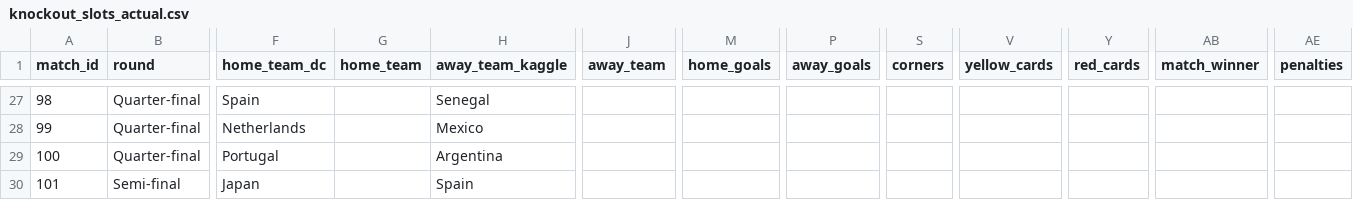
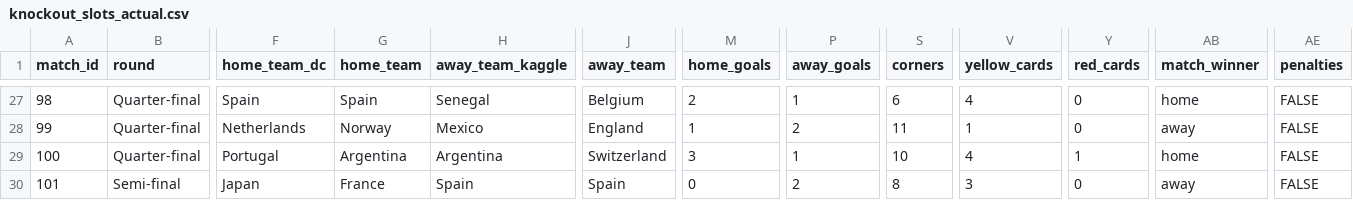
Before and after one commit to Currybon30/fifa_wc_2026_datacamp, a CSV file: FIFA World Cup 2026 - DataCamp Competition/results/knockout_slots_actual.csv, drawn as a sheet; only a part is shown, gaps mark what is left out; the diff covers the shown part only; the diff names each change by its address in the sheet, - before the commit and + after, or states it on an @@ line.

```diff
--- a/FIFA World Cup 2026 - DataCamp Competition/results/knockout_slots_actual.csv
+++ b/FIFA World Cup 2026 - DataCamp Competition/results/knockout_slots_actual.csv
-G27 (home_team): (empty)
+G27 (home_team): Spain
-J27 (away_team): (empty)
+J27 (away_team): Belgium
-M27 (home_goals): (empty)
+M27 (home_goals): 2
-P27 (away_goals): (empty)
+P27 (away_goals): 1
-S27 (corners): (empty)
+S27 (corners): 6
-V27 (yellow_cards): (empty)
+V27 (yellow_cards): 4
-Y27:Y28 (red_cards): (empty)
+Y27:Y28 (red_cards): 0
-AB27 (match_winner): (empty)
+AB27 (match_winner): home
-AE27:AE30 (penalties): (empty)
+AE27:AE30 (penalties): FALSE
-G28 (home_team): (empty)
+G28 (home_team): Norway
-J28 (away_team): (empty)
+J28 (away_team): England
-M28 (home_goals): (empty)
+M28 (home_goals): 1
-P28 (away_goals): (empty)
+P28 (away_goals): 2
-S28 (corners): (empty)
+S28 (corners): 11
-V28 (yellow_cards): (empty)
+V28 (yellow_cards): 1
-AB28 (match_winner): (empty)
+AB28 (match_winner): away
-G29 (home_team): (empty)
+G29 (home_team): Argentina
-J29 (away_team): (empty)
+J29 (away_team): Switzerland
-M29 (home_goals): (empty)
+M29 (home_goals): 3
-P29 (away_goals): (empty)
+P29 (away_goals): 1
-S29 (corners): (empty)
+S29 (corners): 10
-V29 (yellow_cards): (empty)
+V29 (yellow_cards): 4
-Y29 (red_cards): (empty)
+Y29 (red_cards): 1
-AB29 (match_winner): (empty)
+AB29 (match_winner): home
-G30 (home_team): (empty)
+G30 (home_team): France
-J30 (away_team): (empty)
+J30 (away_team): Spain
-M30 (home_goals): (empty)
+M30 (home_goals): 0
-P30 (away_goals): (empty)
+P30 (away_goals): 2
-S30 (corners): (empty)
+S30 (corners): 8
-V30 (yellow_cards): (empty)
+V30 (yellow_cards): 3
-Y30 (red_cards): (empty)
+Y30 (red_cards): 0
-AB30 (match_winner): (empty)
+AB30 (match_winner): away
```
Also changed, not shown: 103 edited cells elsewhere in this file, 2 other files.
